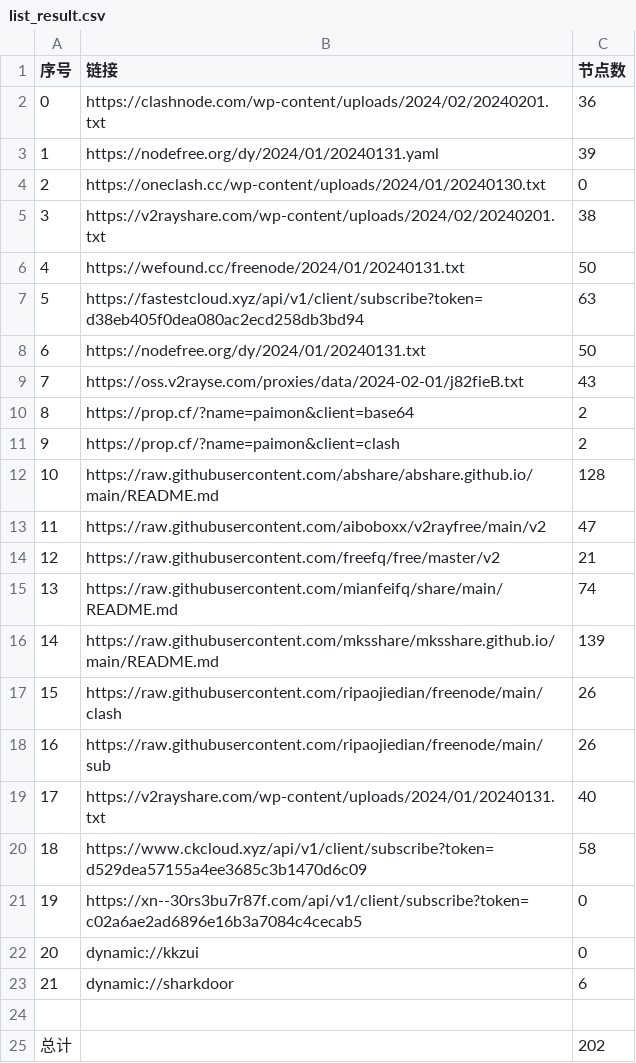
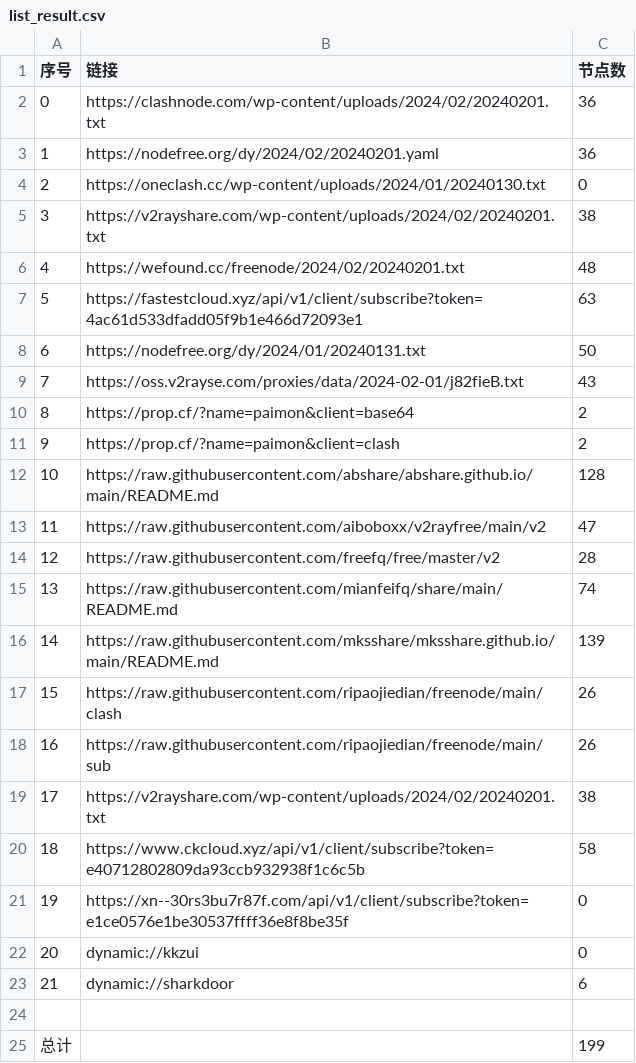
Before and after one commit to yaney01/NoMoreWalls, a CSV file: list_result.csv, drawn as a sheet.

```diff
--- a/list_result.csv
+++ b/list_result.csv
@@ -2,7 +2,7 @@
 0,https://clashnode.com/wp-content/uploads/2024/02/20240201.txt,36
-1,https://nodefree.org/dy/2024/01/20240131.yaml,39
+1,https://nodefree.org/dy/2024/02/20240201.yaml,36
 2,https://oneclash.cc/wp-content/uploads/2024/01/20240130.txt,0
 3,https://v2rayshare.com/wp-content/uploads/2024/02/20240201.txt,38
-4,https://wefound.cc/freenode/2024/01/20240131.txt,50
-5,https://fastestcloud.xyz/api/v1/client/subscribe?token=d38eb405f0dea080ac2ecd258db3bd94,63
+4,https://wefound.cc/freenode/2024/02/20240201.txt,48
+5,https://fastestcloud.xyz/api/v1/client/subscribe?token=4ac61d533dfadd05f9b1e466d72093e1,63
 6,https://nodefree.org/dy/2024/01/20240131.txt,50
@@ -13,3 +13,3 @@
 11,https://raw.githubusercontent.com/aiboboxx/v2rayfree/main/v2,47
-12,https://raw.githubusercontent.com/freefq/free/master/v2,21
+12,https://raw.githubusercontent.com/freefq/free/master/v2,28
 13,https://raw.githubusercontent.com/mianfeifq/share/main/README.md,74
@@ -18,5 +18,5 @@
 16,https://raw.githubusercontent.com/ripaojiedian/freenode/main/sub,26
-17,https://v2rayshare.com/wp-content/uploads/2024/01/20240131.txt,40
-18,https://www.ckcloud.xyz/api/v1/client/subscribe?token=d529dea57155a4ee3685c3b1470d6c09,58
-19,https://xn--30rs3bu7r87f.com/api/v1/client/subscribe?token=c02a6ae2ad6896e16b3a7084c4cecab5,0
+17,https://v2rayshare.com/wp-content/uploads/2024/02/20240201.txt,38
+18,https://www.ckcloud.xyz/api/v1/client/subscribe?token=e40712802809da93ccb932938f1c6c5b,58
+19,https://xn--30rs3bu7r87f.com/api/v1/client/subscribe?token=e1ce0576e1be30537ffff36e8f8be35f,0
 20,dynamic://kkzui,0
@@ -24,2 +24,2 @@
 
-总计,,202
+总计,,199
```
Also changed, not shown: 13 other files.
